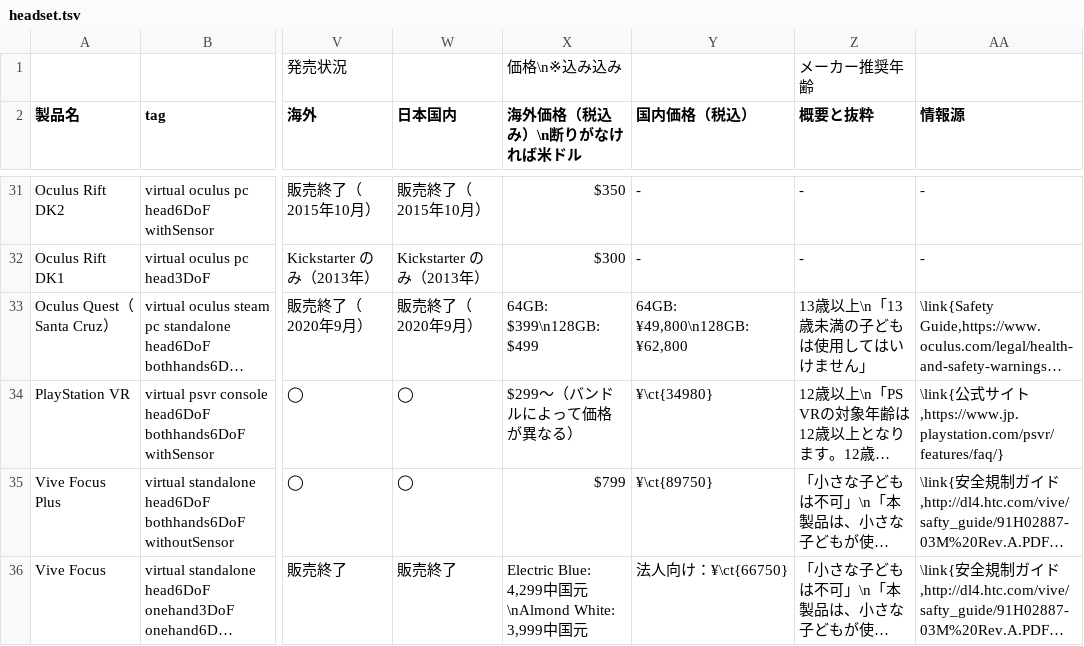
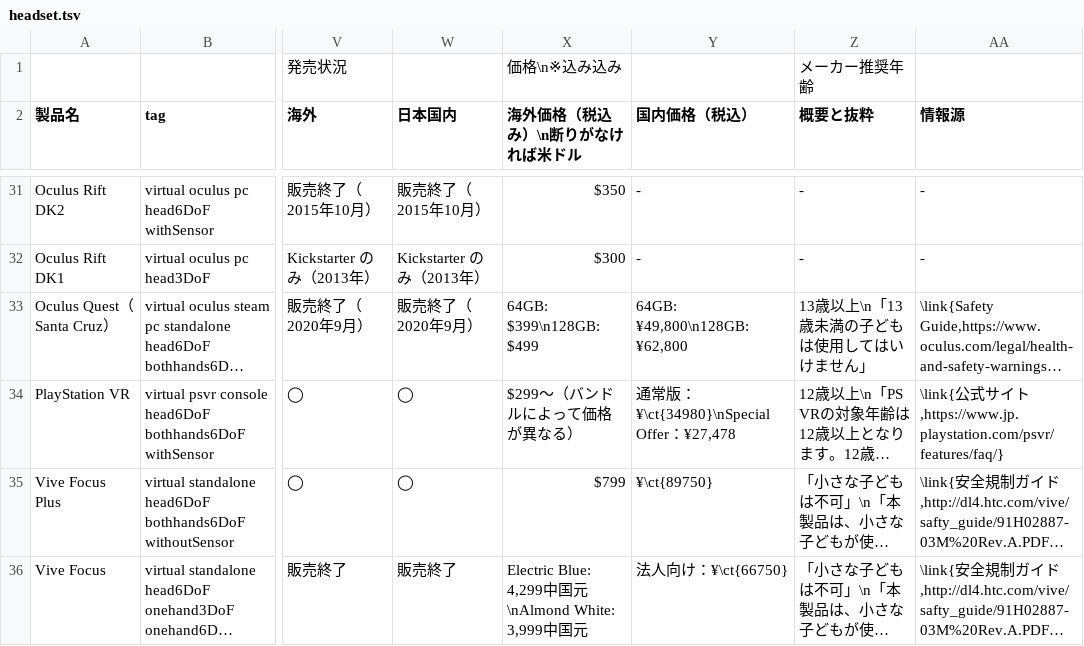
Before and after one commit to yutokun/XR-Headset-Comparison, a TSV file: public/headset.tsv, drawn as a sheet; only a part is shown, gaps mark what is left out; long unchanged cells end in …; the diff names each change by its address in the sheet, - before the commit and + after, or states it on an @@ line.

Commit message:
PS VR の価格とプロセッサを更新

```diff
--- a/public/headset.tsv
+++ b/public/headset.tsv
-Y34 (国内価格（税込）): ¥\ct{34980}
+Y34 (国内価格（税込）): 通常版：¥\ct{34980}\nSpecial Offer：¥27,478
```
